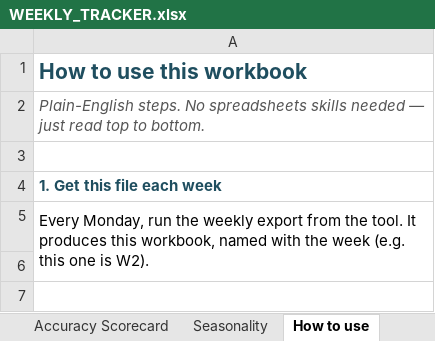
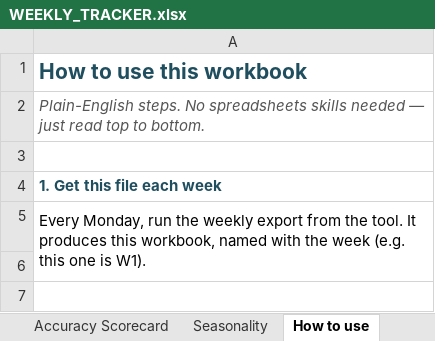
Before and after one commit to mr-pragadeeshwaran/Project---Discount-Optimizer-New-Version, an Excel workbook: DISCOUNT_PLAN/WEEKLY_TRACKER.xlsx, sheet How to use, drawn as a sheet; only a part is shown; values as stored, in another font and other column widths than the file's, no borders; the diff names each change by its address in the sheet, - before the commit and + after, or states it on an @@ line.

```diff
--- a/DISCOUNT_PLAN/WEEKLY_TRACKER.xlsx (sheet How to use)
+++ b/DISCOUNT_PLAN/WEEKLY_TRACKER.xlsx (sheet How to use)
-A5: …one is W2).
+A5: …one is W1).
```
Also changed, not shown: sheet Seasonality, sheet Weekly Plan, 3 other files.
